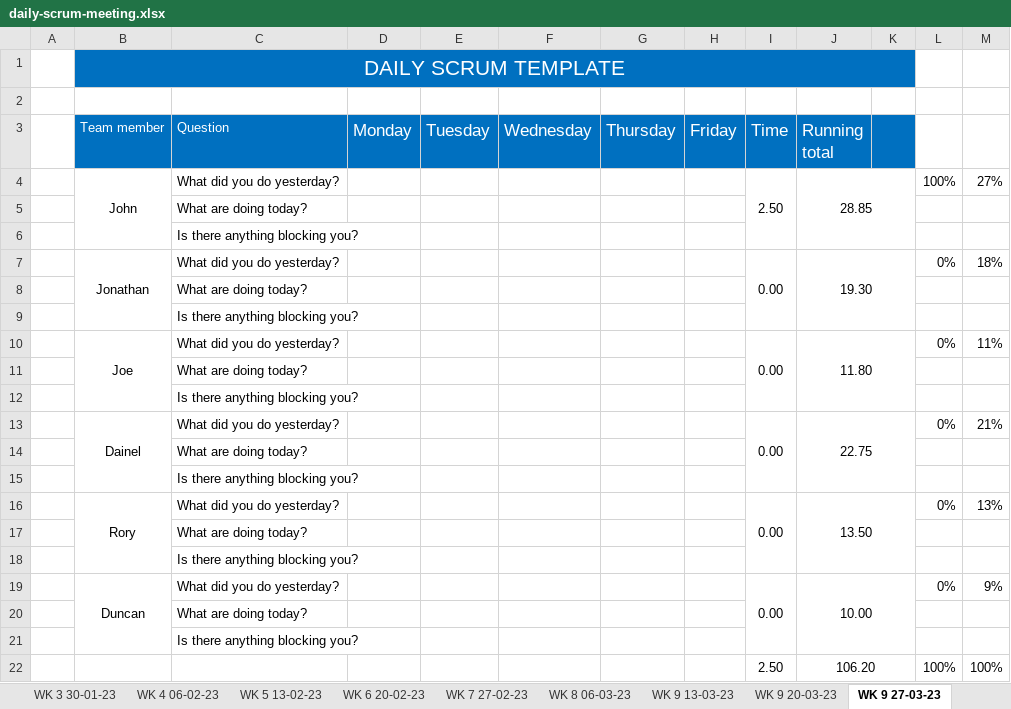
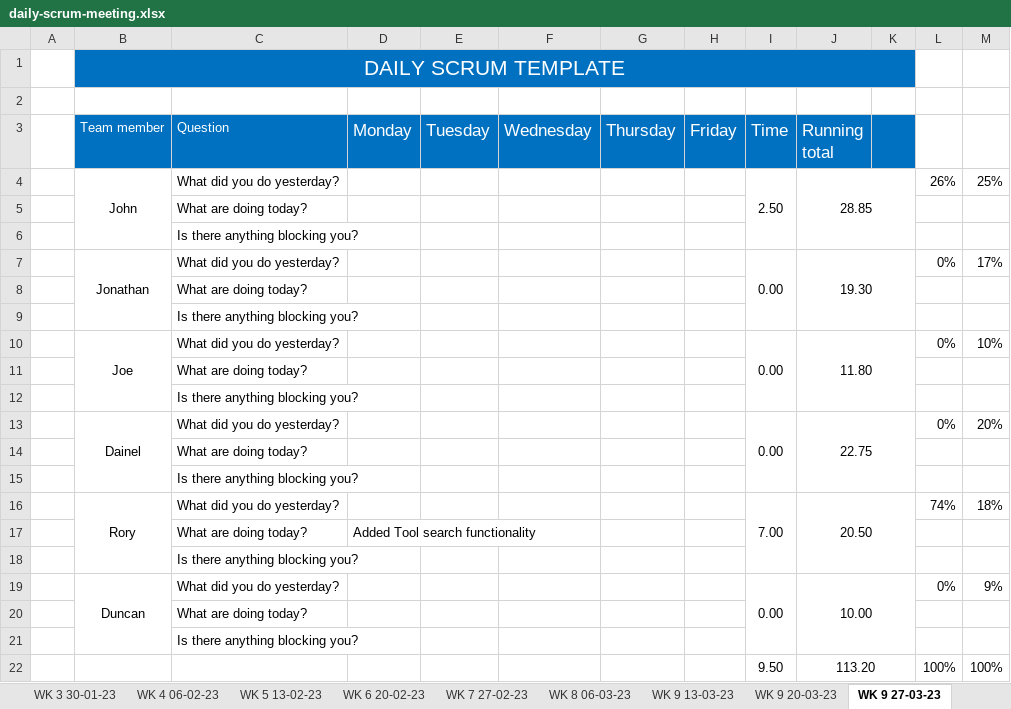
Before and after one commit to JBLACK2889/MENS-SHED-SOC09109, an Excel workbook: Documentation/daily-scrum-meeting.xlsx, sheet WK 9 27-03-23, drawn as a sheet; values as stored, in another font and other column widths than the file's, no borders; removed rows and columns are numbered as before the commit, all else as after; the diff names each change by its address in the sheet, - before the commit and + after, or states it on an @@ line.

Commit message:
Add files via upload

```diff
--- a/Documentation/daily-scrum-meeting.xlsx (sheet WK 9 27-03-23)
+++ b/Documentation/daily-scrum-meeting.xlsx (sheet WK 9 27-03-23)
-L4: 100%
+L4: 26%
-M4: 27%
+M4: 25%
-M7: 18%
+M7: 17%
-M10: 11%
+M10: 10%
-M13: 21%
+M13: 20%
-row 16:  | Rory | What did you do yesterday? |  |  |  |  |  | 0.00 | 13.50 |  | 0% | 13%
-row 17:  |  | What are doing today?
+row 16:  | Rory | What did you do yesterday? |  |  |  |  |  | 7.00 | 20.50 |  | 74% | 18%
+row 17:  |  | What are doing today? | Added Tool search functionality
-I22 (Time): 2.50
+I22 (Time): 9.50
-J22 (Running total): 106.20
+J22 (Running total): 113.20
```
